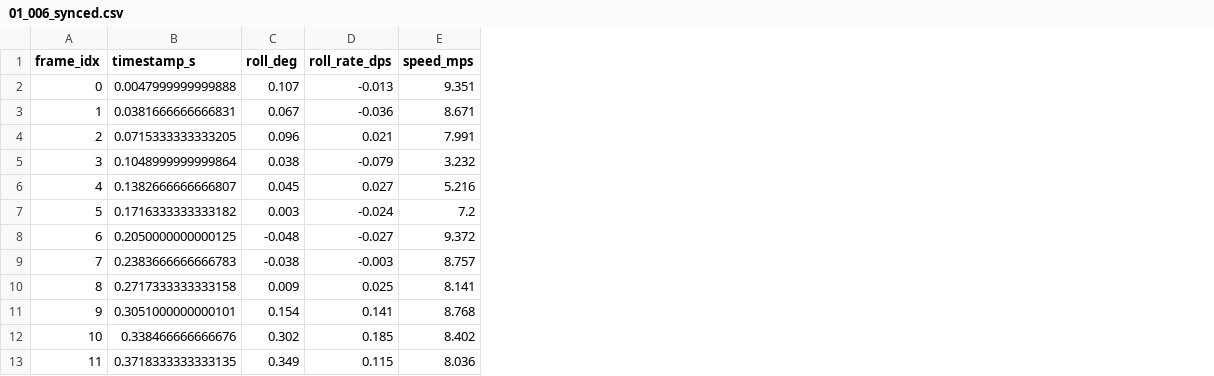
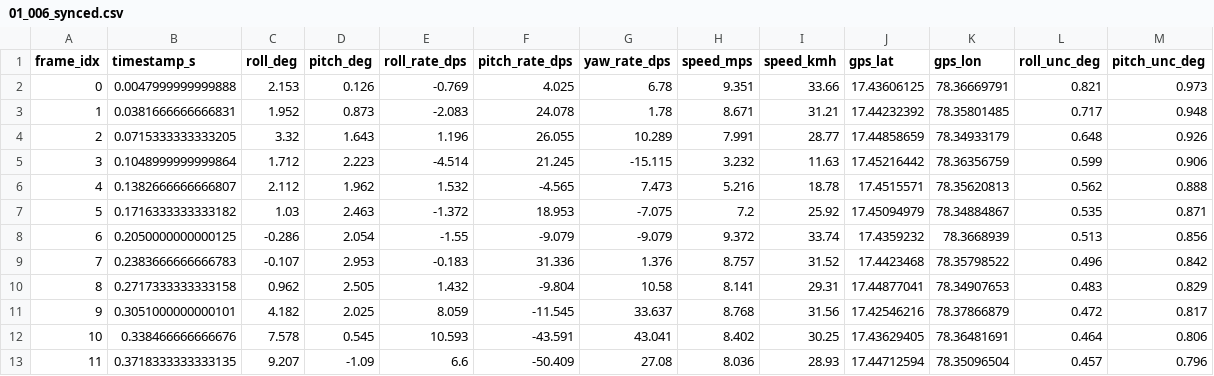
Before and after one commit to alt-Anurag/AuRoRA-2W, a CSV file: data/synced/01_006_synced.csv, drawn as a sheet; only a part is shown; addresses are those after the commit; the diff covers the shown part only; the diff names each change by its address in the sheet, - before the commit and + after, or states it on an @@ line.

```diff
--- a/data/synced/01_006_synced.csv
+++ b/data/synced/01_006_synced.csv
+column D (pitch_deg), rows 2-13: 0.126 | 0.873 | 1.643 | 2.223 | 1.962 | 2.463 | 2.054 | 2.953 | 2.505 | 2.025 | 0.545 | -1.09
+column F (pitch_rate_dps), rows 2-13: 4.025 | 24.078 | 26.055 | 21.245 | -4.565 | 18.953 | -9.079 | 31.336 | -9.804 | -11.545 | -43.591 | -50.409
+column G (yaw_rate_dps), rows 2-13: 6.78 | 1.78 | 10.289 | -15.115 | 7.473 | -7.075 | -9.079 | 1.376 | 10.58 | 33.637 | 43.041 | 27.08
+column I (speed_kmh), rows 2-13: 33.66 | 31.21 | 28.77 | 11.63 | 18.78 | 25.92 | 33.74 | 31.52 | 29.31 | 31.56 | 30.25 | 28.93
+column J (gps_lat), rows 2-13: 17.43606125 | 17.44232392 | 17.44858659 | 17.45216442 | 17.4515571 | 17.45094979 | 17.4359232 | 17.4423468 | 17.44877041 | 17.42546216 | 17.43629405 | 17.44712594
+column K (gps_lon), rows 2-13: 78.36669791 | 78.35801485 | 78.34933179 | 78.36356759 | 78.35620813 | 78.34884867 | 78.3668939 | 78.35798522 | 78.34907653 | 78.37866879 | 78.36481691 | 78.35096504
+column L (roll_unc_deg), rows 2-13: 0.821 | 0.717 | 0.648 | 0.599 | 0.562 | 0.535 | 0.513 | 0.496 | 0.483 | 0.472 | 0.464 | 0.457
+column M (pitch_unc_deg), rows 2-13: 0.973 | 0.948 | 0.926 | 0.906 | 0.888 | 0.871 | 0.856 | 0.842 | 0.829 | 0.817 | 0.806 | 0.796
-C2 (roll_deg): 0.107
+C2 (roll_deg): 2.153
-E2 (roll_rate_dps): -0.013
+E2 (roll_rate_dps): -0.769
-C3 (roll_deg): 0.067
+C3 (roll_deg): 1.952
-E3 (roll_rate_dps): -0.036
+E3 (roll_rate_dps): -2.083
-C4 (roll_deg): 0.096
+C4 (roll_deg): 3.32
-E4 (roll_rate_dps): 0.021
+E4 (roll_rate_dps): 1.196
-C5 (roll_deg): 0.038
+C5 (roll_deg): 1.712
-E5 (roll_rate_dps): -0.079
+E5 (roll_rate_dps): -4.514
-C6 (roll_deg): 0.045
+C6 (roll_deg): 2.112
-E6 (roll_rate_dps): 0.027
+E6 (roll_rate_dps): 1.532
-C7 (roll_deg): 0.003
+C7 (roll_deg): 1.03
-E7 (roll_rate_dps): -0.024
+E7 (roll_rate_dps): -1.372
-C8 (roll_deg): -0.048
+C8 (roll_deg): -0.286
-E8 (roll_rate_dps): -0.027
+E8 (roll_rate_dps): -1.55
-C9 (roll_deg): -0.038
+C9 (roll_deg): -0.107
-E9 (roll_rate_dps): -0.003
+E9 (roll_rate_dps): -0.183
-C10 (roll_deg): 0.009
+C10 (roll_deg): 0.962
-E10 (roll_rate_dps): 0.025
+E10 (roll_rate_dps): 1.432
-C11 (roll_deg): 0.154
+C11 (roll_deg): 4.182
-E11 (roll_rate_dps): 0.141
+E11 (roll_rate_dps): 8.059
-C12 (roll_deg): 0.302
+C12 (roll_deg): 7.578
-E12 (roll_rate_dps): 0.185
+E12 (roll_rate_dps): 10.593
-C13 (roll_deg): 0.349
+C13 (roll_deg): 9.207
-E13 (roll_rate_dps): 0.115
+E13 (roll_rate_dps): 6.6
```
Also changed, not shown: 96 edited cells elsewhere in this file, data/synced/01_019_synced.csv, data/synced/01_037_synced.csv, 36 other files.
